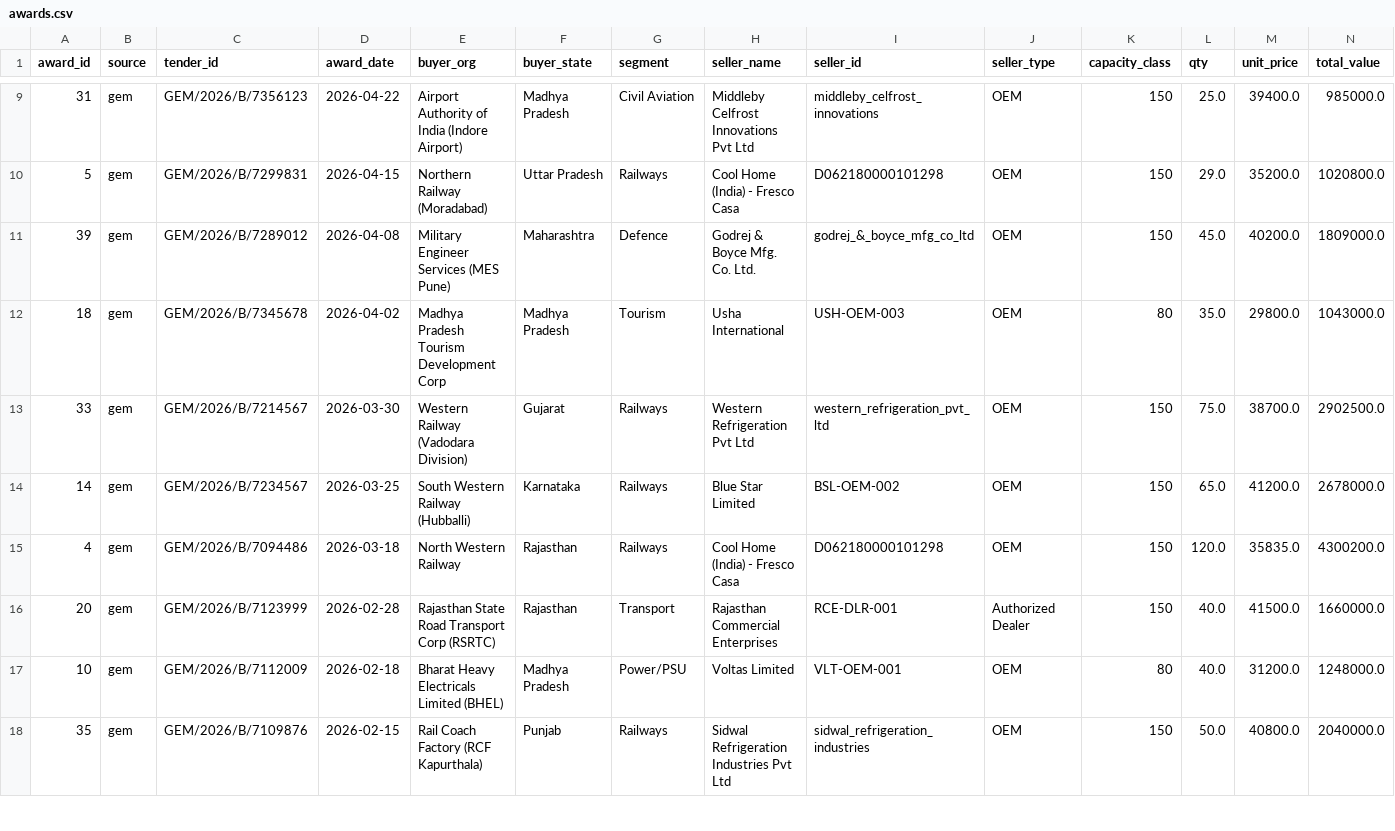
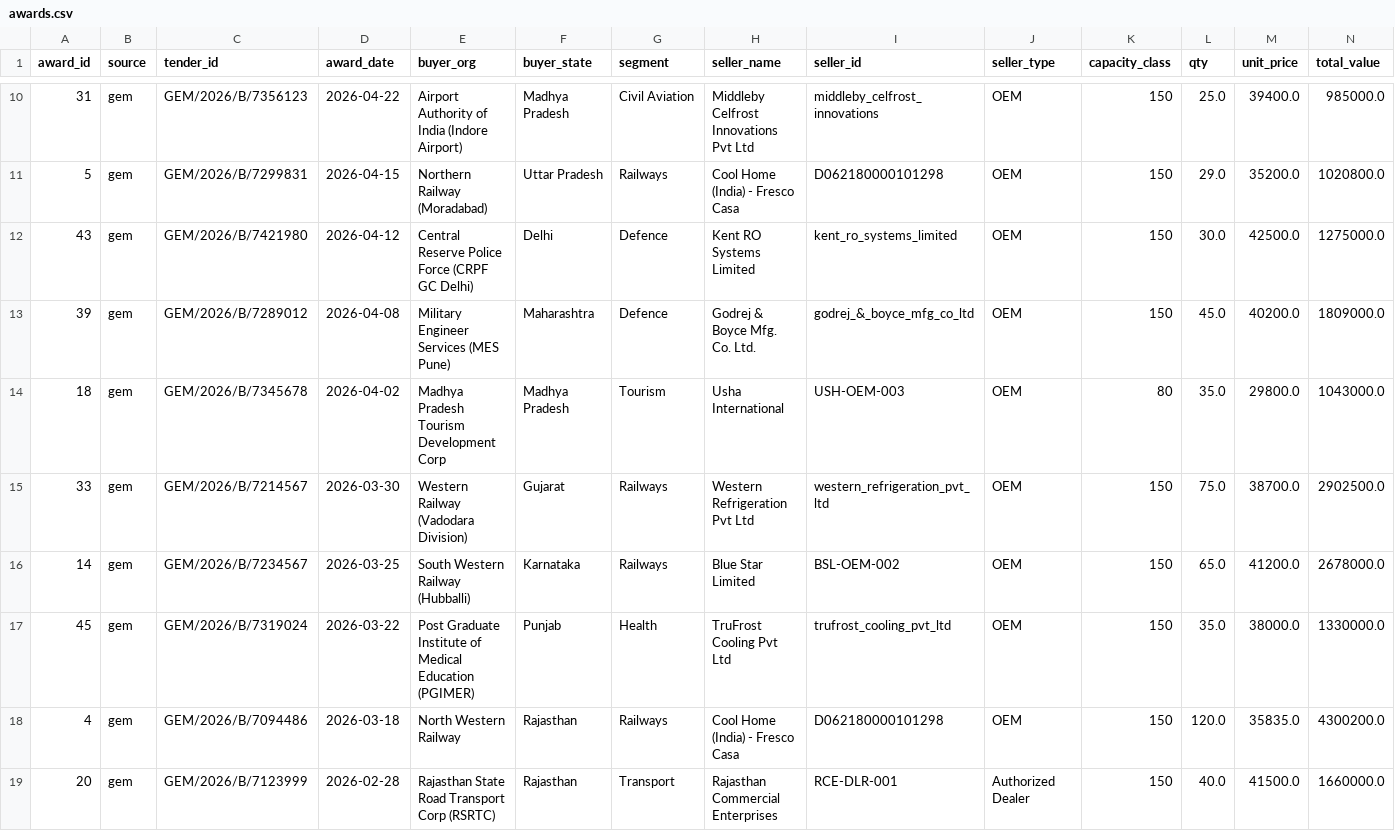
Before and after one commit to Devup1818/water-cooler-intelligence, a CSV file: intel/data/awards.csv, drawn as a sheet; only a part is shown, gaps mark what is left out; the shorter side is filled out with more unchanged rows; rows hold the shown columns only; the diff covers the shown part only; the diff names each change by its address in the sheet, - before the commit and + after, or states it on an @@ line.

```diff
--- a/intel/data/awards.csv
+++ b/intel/data/awards.csv
+row 12: 43 | gem | GEM/2026/B/7421980 | 2026-04-12 | Central Reserve Police Force (CRPF GC Delhi) | Delhi | Defence | Kent RO Systems Limited | kent_ro_systems_limited | OEM | 150 | 30.0 | 42500.0 | 1275000.0
+row 17: 45 | gem | GEM/2026/B/7319024 | 2026-03-22 | Post Graduate Institute of Medical Education (PGIMER) | Punjab | Health | TruFrost Cooling Pvt Ltd | trufrost_cooling_pvt_ltd | OEM | 150 | 35.0 | 38000.0 | 1330000.0
```
Also changed, not shown: 8 added rows elsewhere in this file, 20 other files.
